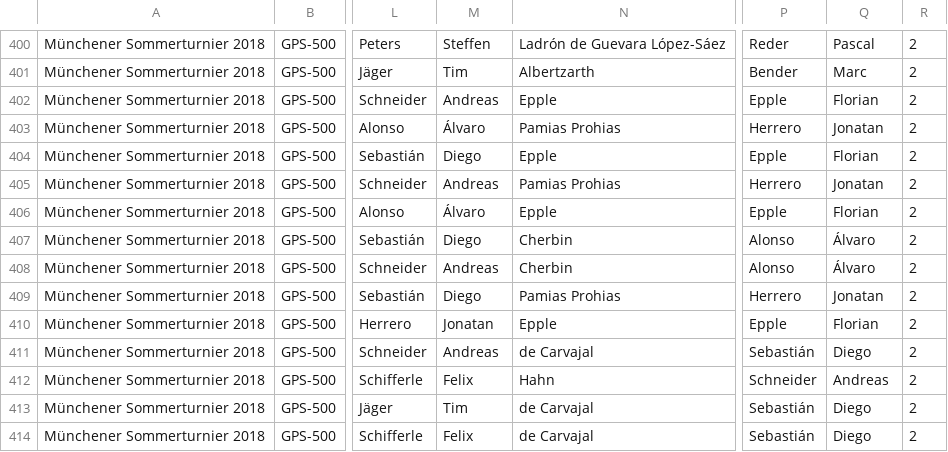
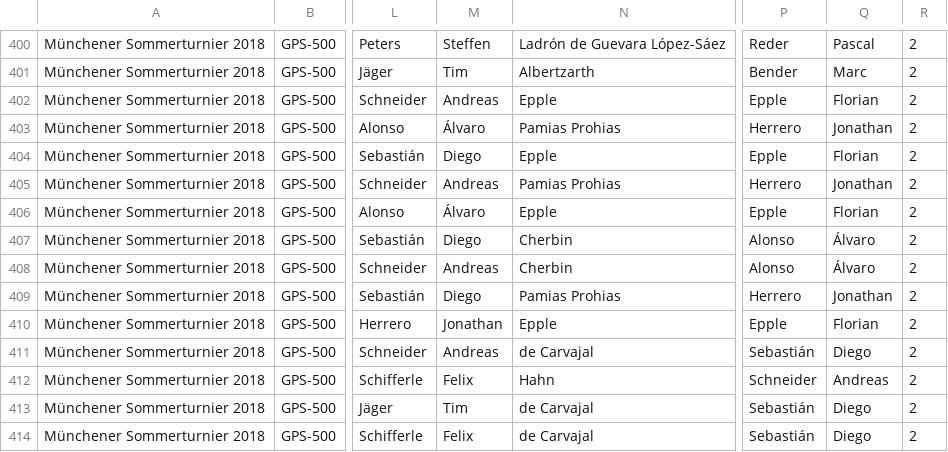
Before and after one commit to Padelanalytics/padelanalytics, a CSV file: tournaments/csv/Padel_Tournaments_2018_utf8.csv, drawn as a sheet; only a part is shown, gaps mark what is left out; the diff names each change by its address in the sheet, - before the commit and + after, or states it on an @@ line.

Commit message:
Fix wrong written player names.

```diff
--- a/tournaments/csv/Padel_Tournaments_2018_utf8.csv
+++ b/tournaments/csv/Padel_Tournaments_2018_utf8.csv
-Q403: Jonatan
+Q403: Jonathan
-Q405: Jonatan
+Q405: Jonathan
-Q409: Jonatan
+Q409: Jonathan
-M410: Jonatan
+M410: Jonathan
```
